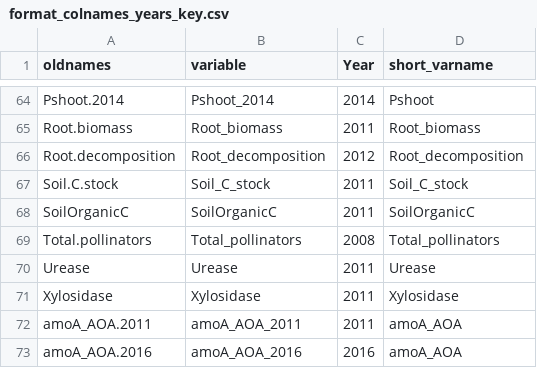
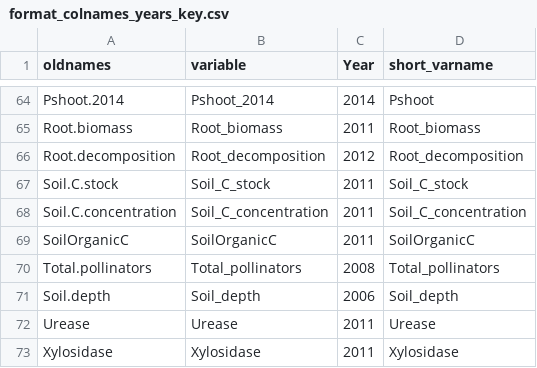
Before and after one commit to biodiversity-exploratories-synthesis/Synthesis_dataset_functions_grassland, a CSV file: format_colnames_years_key.csv, drawn as a sheet; only a part is shown, gaps mark what is left out; the shorter side is filled out with more unchanged rows; the diff names each change by its address in the sheet, - before the commit and + after, or states it on an @@ line.

Commit message:
added new names to variable key overview

```diff
--- a/format_colnames_years_key.csv
+++ b/format_colnames_years_key.csv
+row 68: Soil.C.concentration | Soil_C_concentration | 2011 | Soil_C_concentration
+row 71: Soil.depth | Soil_depth | 2006 | Soil_depth
```
